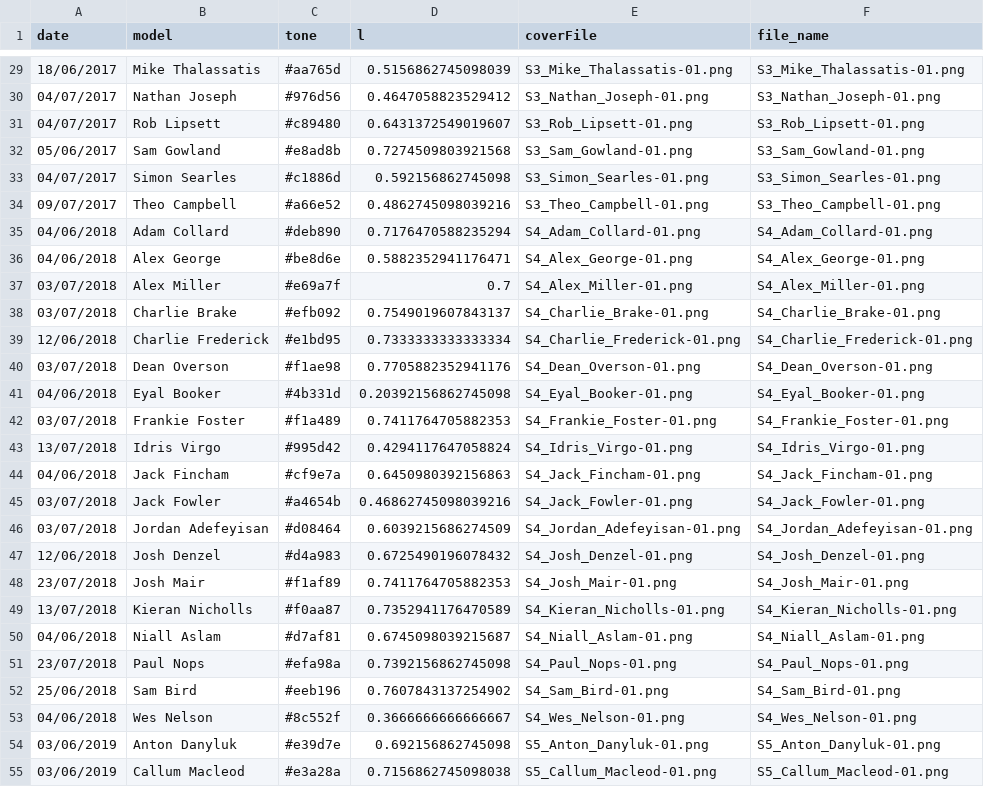
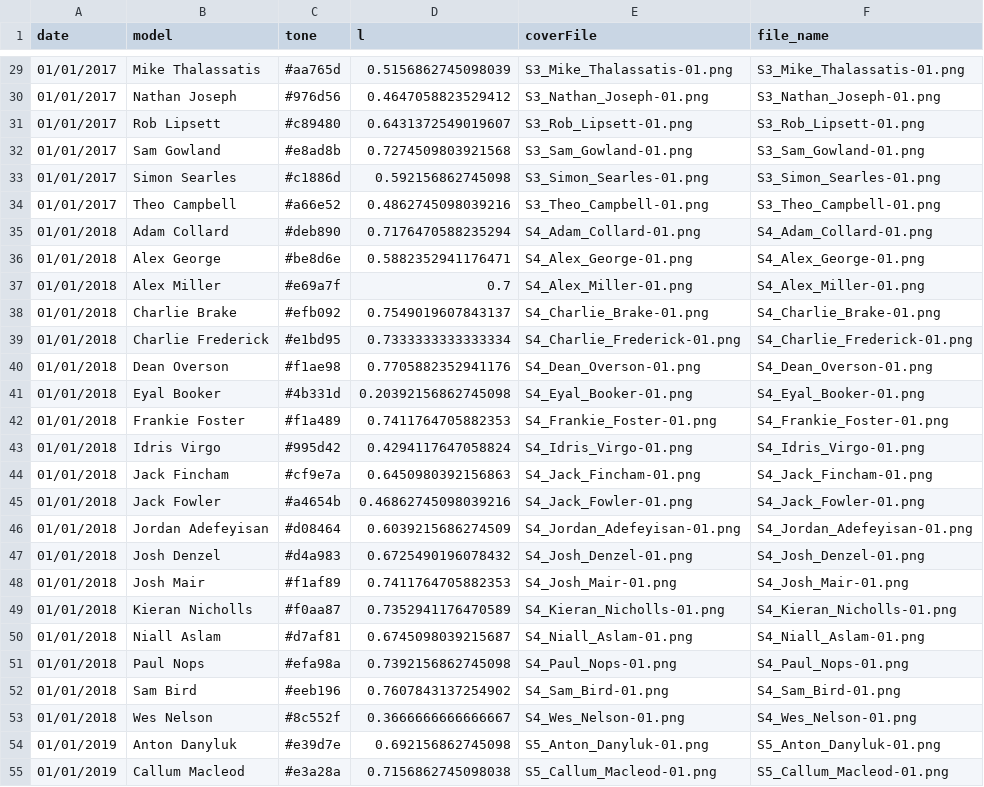
Before and after one commit to mrdcy/mrdcy.github.io, a CSV file: dist/assets/data/faces.csv, drawn as a sheet; only a part is shown, gaps mark what is left out; the diff covers the shown part only.

```diff
--- a/dist/assets/data/faces.csv
+++ b/dist/assets/data/faces.csv
@@ -29,27 +29,27 @@
-"18/06/2017","Mike Thalassatis","#aa765d",0.5156862745098039,"S3_Mike_Thalassatis-01.png","S3_Mike_Thalassatis-01.png"
-"04/07/2017","Nathan Joseph","#976d56",0.4647058823529412,"S3_Nathan_Joseph-01.png","S3_Nathan_Joseph-01.png"
-"04/07/2017","Rob Lipsett","#c89480",0.6431372549019607,"S3_Rob_Lipsett-01.png","S3_Rob_Lipsett-01.png"
-"05/06/2017","Sam Gowland","#e8ad8b",0.7274509803921568,"S3_Sam_Gowland-01.png","S3_Sam_Gowland-01.png"
-"04/07/2017","Simon Searles","#c1886d",0.592156862745098,"S3_Simon_Searles-01.png","S3_Simon_Searles-01.png"
-"09/07/2017","Theo Campbell","#a66e52",0.4862745098039216,"S3_Theo_Campbell-01.png","S3_Theo_Campbell-01.png"
-"04/06/2018","Adam Collard","#deb890",0.7176470588235294,"S4_Adam_Collard-01.png","S4_Adam_Collard-01.png"
-"04/06/2018","Alex George","#be8d6e",0.5882352941176471,"S4_Alex_George-01.png","S4_Alex_George-01.png"
-"03/07/2018","Alex Miller","#e69a7f",0.7,"S4_Alex_Miller-01.png","S4_Alex_Miller-01.png"
-"03/07/2018","Charlie Brake","#efb092",0.7549019607843137,"S4_Charlie_Brake-01.png","S4_Charlie_Brake-01.png"
-"12/06/2018","Charlie Frederick","#e1bd95",0.7333333333333334,"S4_Charlie_Frederick-01.png","S4_Charlie_Frederick-01.png"
-"03/07/2018","Dean Overson","#f1ae98",0.7705882352941176,"S4_Dean_Overson-01.png","S4_Dean_Overson-01.png"
-"04/06/2018","Eyal Booker","#4b331d",0.20392156862745098,"S4_Eyal_Booker-01.png","S4_Eyal_Booker-01.png"
-"03/07/2018","Frankie Foster","#f1a489",0.7411764705882353,"S4_Frankie_Foster-01.png","S4_Frankie_Foster-01.png"
-"13/07/2018","Idris Virgo","#995d42",0.4294117647058824,"S4_Idris_Virgo-01.png","S4_Idris_Virgo-01.png"
-"04/06/2018","Jack Fincham","#cf9e7a",0.6450980392156863,"S4_Jack_Fincham-01.png","S4_Jack_Fincham-01.png"
-"03/07/2018","Jack Fowler","#a4654b",0.46862745098039216,"S4_Jack_Fowler-01.png","S4_Jack_Fowler-01.png"
-"03/07/2018","Jordan Adefeyisan","#d08464",0.6039215686274509,"S4_Jordan_Adefeyisan-01.png","S4_Jordan_Adefeyisan-01.png"
-"12/06/2018","Josh Denzel","#d4a983",0.6725490196078432,"S4_Josh_Denzel-01.png","S4_Josh_Denzel-01.png"
-"23/07/2018","Josh Mair","#f1af89",0.7411764705882353,"S4_Josh_Mair-01.png","S4_Josh_Mair-01.png"
-"13/07/2018","Kieran Nicholls","#f0aa87",0.7352941176470589,"S4_Kieran_Nicholls-01.png","S4_Kieran_Nicholls-01.png"
-"04/06/2018","Niall Aslam","#d7af81",0.6745098039215687,"S4_Niall_Aslam-01.png","S4_Niall_Aslam-01.png"
-"23/07/2018","Paul Nops","#efa98a",0.7392156862745098,"S4_Paul_Nops-01.png","S4_Paul_Nops-01.png"
-"25/06/2018","Sam Bird","#eeb196",0.7607843137254902,"S4_Sam_Bird-01.png","S4_Sam_Bird-01.png"
-"04/06/2018","Wes Nelson","#8c552f",0.3666666666666667,"S4_Wes_Nelson-01.png","S4_Wes_Nelson-01.png"
-"03/06/2019","Anton Danyluk","#e39d7e",0.692156862745098,"S5_Anton_Danyluk-01.png","S5_Anton_Danyluk-01.png"
-"03/06/2019","Callum Macleod","#e3a28a",0.7156862745098038,"S5_Callum_Macleod-01.png","S5_Callum_Macleod-01.png"
+"01/01/2017","Mike Thalassatis","#aa765d",0.5156862745098039,"S3_Mike_Thalassatis-01.png","S3_Mike_Thalassatis-01.png"
+"01/01/2017","Nathan Joseph","#976d56",0.4647058823529412,"S3_Nathan_Joseph-01.png","S3_Nathan_Joseph-01.png"
+"01/01/2017","Rob Lipsett","#c89480",0.6431372549019607,"S3_Rob_Lipsett-01.png","S3_Rob_Lipsett-01.png"
+"01/01/2017","Sam Gowland","#e8ad8b",0.7274509803921568,"S3_Sam_Gowland-01.png","S3_Sam_Gowland-01.png"
+"01/01/2017","Simon Searles","#c1886d",0.592156862745098,"S3_Simon_Searles-01.png","S3_Simon_Searles-01.png"
+"01/01/2017","Theo Campbell","#a66e52",0.4862745098039216,"S3_Theo_Campbell-01.png","S3_Theo_Campbell-01.png"
+"01/01/2018","Adam Collard","#deb890",0.7176470588235294,"S4_Adam_Collard-01.png","S4_Adam_Collard-01.png"
+"01/01/2018","Alex George","#be8d6e",0.5882352941176471,"S4_Alex_George-01.png","S4_Alex_George-01.png"
+"01/01/2018","Alex Miller","#e69a7f",0.7,"S4_Alex_Miller-01.png","S4_Alex_Miller-01.png"
+"01/01/2018","Charlie Brake","#efb092",0.7549019607843137,"S4_Charlie_Brake-01.png","S4_Charlie_Brake-01.png"
+"01/01/2018","Charlie Frederick","#e1bd95",0.7333333333333334,"S4_Charlie_Frederick-01.png","S4_Charlie_Frederick-01.png"
+"01/01/2018","Dean Overson","#f1ae98",0.7705882352941176,"S4_Dean_Overson-01.png","S4_Dean_Overson-01.png"
+"01/01/2018","Eyal Booker","#4b331d",0.20392156862745098,"S4_Eyal_Booker-01.png","S4_Eyal_Booker-01.png"
+"01/01/2018","Frankie Foster","#f1a489",0.7411764705882353,"S4_Frankie_Foster-01.png","S4_Frankie_Foster-01.png"
+"01/01/2018","Idris Virgo","#995d42",0.4294117647058824,"S4_Idris_Virgo-01.png","S4_Idris_Virgo-01.png"
+"01/01/2018","Jack Fincham","#cf9e7a",0.6450980392156863,"S4_Jack_Fincham-01.png","S4_Jack_Fincham-01.png"
+"01/01/2018","Jack Fowler","#a4654b",0.46862745098039216,"S4_Jack_Fowler-01.png","S4_Jack_Fowler-01.png"
+"01/01/2018","Jordan Adefeyisan","#d08464",0.6039215686274509,"S4_Jordan_Adefeyisan-01.png","S4_Jordan_Adefeyisan-01.png"
+"01/01/2018","Josh Denzel","#d4a983",0.6725490196078432,"S4_Josh_Denzel-01.png","S4_Josh_Denzel-01.png"
+"01/01/2018","Josh Mair","#f1af89",0.7411764705882353,"S4_Josh_Mair-01.png","S4_Josh_Mair-01.png"
+"01/01/2018","Kieran Nicholls","#f0aa87",0.7352941176470589,"S4_Kieran_Nicholls-01.png","S4_Kieran_Nicholls-01.png"
+"01/01/2018","Niall Aslam","#d7af81",0.6745098039215687,"S4_Niall_Aslam-01.png","S4_Niall_Aslam-01.png"
+"01/01/2018","Paul Nops","#efa98a",0.7392156862745098,"S4_Paul_Nops-01.png","S4_Paul_Nops-01.png"
+"01/01/2018","Sam Bird","#eeb196",0.7607843137254902,"S4_Sam_Bird-01.png","S4_Sam_Bird-01.png"
+"01/01/2018","Wes Nelson","#8c552f",0.3666666666666667,"S4_Wes_Nelson-01.png","S4_Wes_Nelson-01.png"
+"01/01/2019","Anton Danyluk","#e39d7e",0.692156862745098,"S5_Anton_Danyluk-01.png","S5_Anton_Danyluk-01.png"
+"01/01/2019","Callum Macleod","#e3a28a",0.7156862745098038,"S5_Callum_Macleod-01.png","S5_Callum_Macleod-01.png"
```
Also changed, not shown: 107 edited cells elsewhere in this file, 2 other files.
